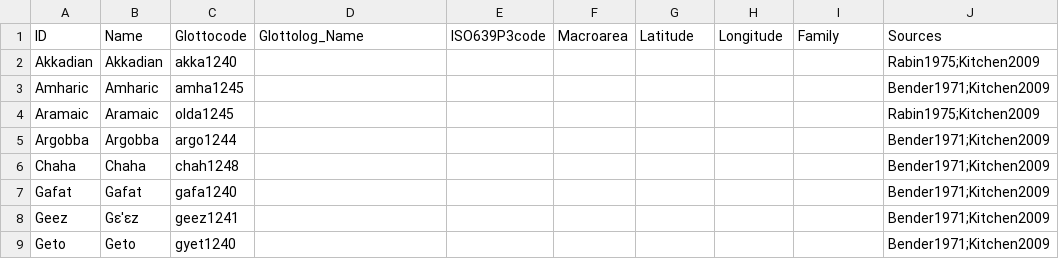
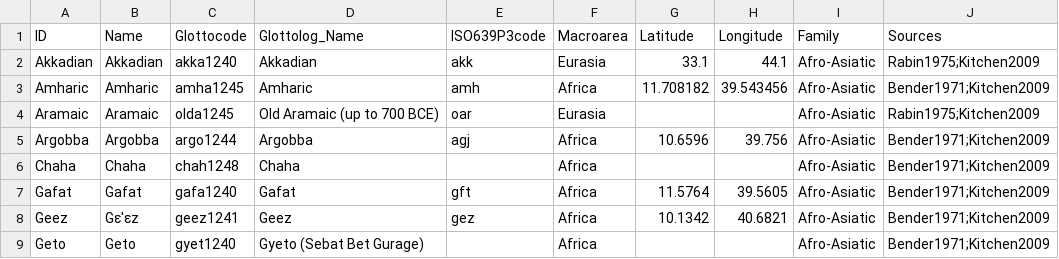
Before and after one commit to lexibank/kitchensemitic, a CSV file: cldf/languages.csv, drawn as a sheet; only a part is shown; the diff covers the shown part only.

```diff
--- a/cldf/languages.csv
+++ b/cldf/languages.csv
@@ -1,9 +1,9 @@
 ID,Name,Glottocode,Glottolog_Name,ISO639P3code,Macroarea,Latitude,Longitude,Family,Sources
-Akkadian,Akkadian,akka1240,,,,,,,Rabin1975;Kitchen2009
-Amharic,Amharic,amha1245,,,,,,,Bender1971;Kitchen2009
-Aramaic,Aramaic,olda1245,,,,,,,Rabin1975;Kitchen2009
-Argobba,Argobba,argo1244,,,,,,,Bender1971;Kitchen2009
-Chaha,Chaha,chah1248,,,,,,,Bender1971;Kitchen2009
-Gafat,Gafat,gafa1240,,,,,,,Bender1971;Kitchen2009
-Geez,Gɛ'ɛz,geez1241,,,,,,,Bender1971;Kitchen2009
-Geto,Geto,gyet1240,,,,,,,Bender1971;Kitchen2009
+Akkadian,Akkadian,akka1240,Akkadian,akk,Eurasia,33.1,44.1,Afro-Asiatic,Rabin1975;Kitchen2009
+Amharic,Amharic,amha1245,Amharic,amh,Africa,11.708182,39.543456,Afro-Asiatic,Bender1971;Kitchen2009
+Aramaic,Aramaic,olda1245,Old Aramaic (up to 700 BCE),oar,Eurasia,,,Afro-Asiatic,Rabin1975;Kitchen2009
+Argobba,Argobba,argo1244,Argobba,agj,Africa,10.6596,39.756,Afro-Asiatic,Bender1971;Kitchen2009
+Chaha,Chaha,chah1248,Chaha,,Africa,,,Afro-Asiatic,Bender1971;Kitchen2009
+Gafat,Gafat,gafa1240,Gafat,gft,Africa,11.5764,39.5605,Afro-Asiatic,Bender1971;Kitchen2009
+Geez,Gɛ'ɛz,geez1241,Geez,gez,Africa,10.1342,40.6821,Afro-Asiatic,Bender1971;Kitchen2009
+Geto,Geto,gyet1240,Gyeto (Sebat Bet Gurage),,Africa,,,Afro-Asiatic,Bender1971;Kitchen2009
```
Also changed, not shown: 96 edited cells elsewhere in this file, 5 other files.
